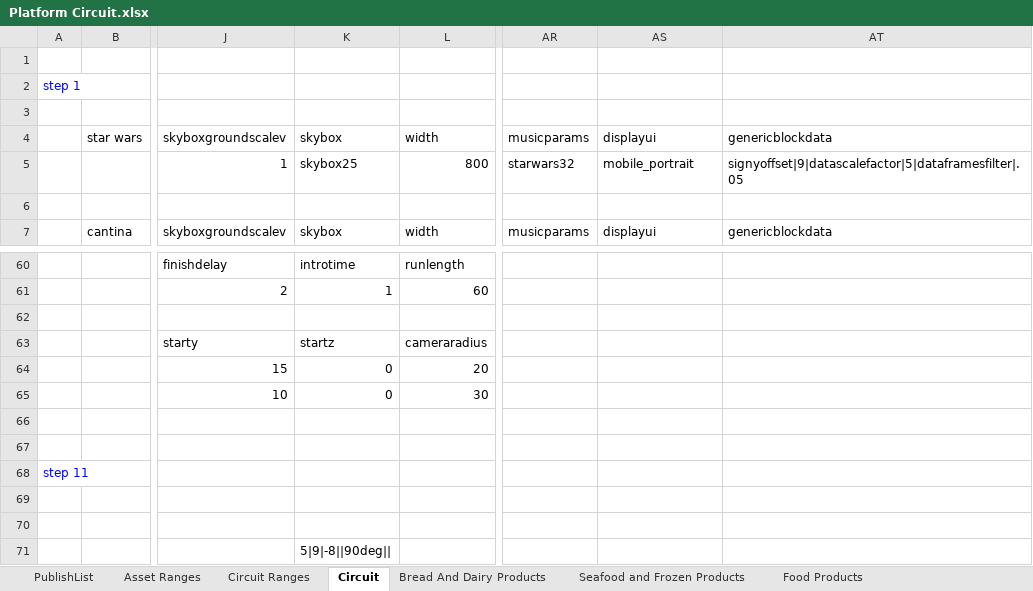
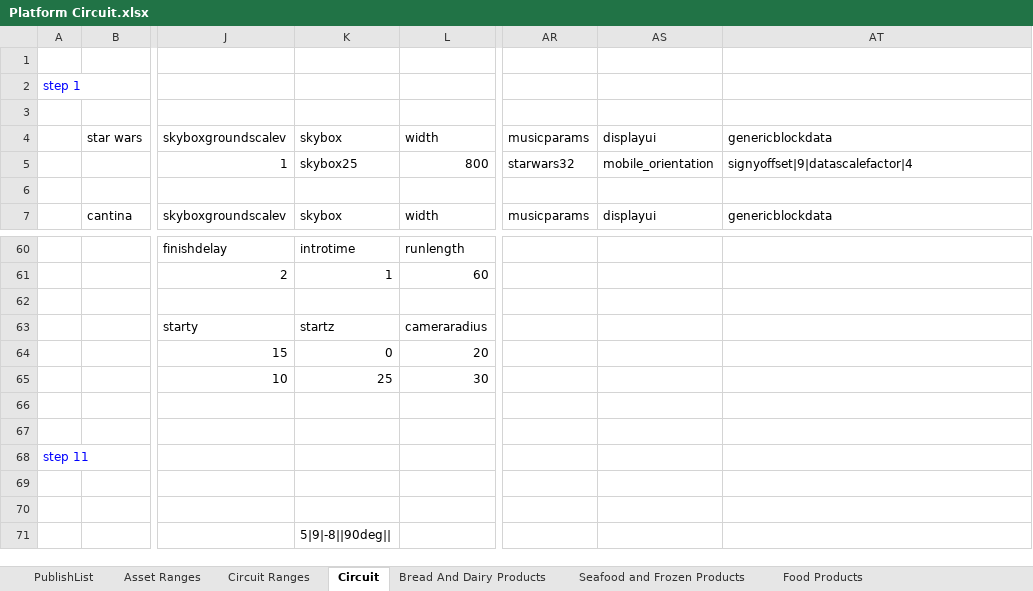
Before and after one commit to HuskerSam/sb, an Excel workbook: sheets/Platform Circuit.xlsx, sheet Circuit, drawn as a sheet; only a part is shown, gaps mark what is left out; values as stored, in another font and other column widths than the file's, no borders; the diff names each change by its address in the sheet, - before the commit and + after, or states it on an @@ line.

```diff
--- a/sheets/Platform Circuit.xlsx (sheet Circuit)
+++ b/sheets/Platform Circuit.xlsx (sheet Circuit)
-AS5: mobile_portrait
+AS5: mobile_orientation
-AT5: signyoffset|9|datascalefactor|5|dataframesfilter|.05
+AT5: signyoffset|9|datascalefactor|4
-K65: 0
+K65: 25
```
Also changed, not shown: sheet Circuit Ranges, sheet PublishList, sheets/Assets Repo.xlsx, sheets/Isle Circuit.xlsx, 1 other file.
